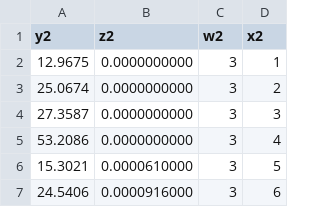
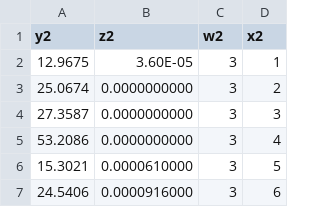
Before and after one commit to erinmichno/erinmichno.github.io, a CSV file: data6.csv, drawn as a sheet; only a part is shown.

Commit message:
Update data6.csv

```diff
--- a/data6.csv
+++ b/data6.csv
@@ -1,3 +1,3 @@
 y2,z2,w2,x2
-12.9675,0.0000000000,3,1
+12.9675,3.60E-05,3,1
 25.0674,0.0000000000,3,2
```
